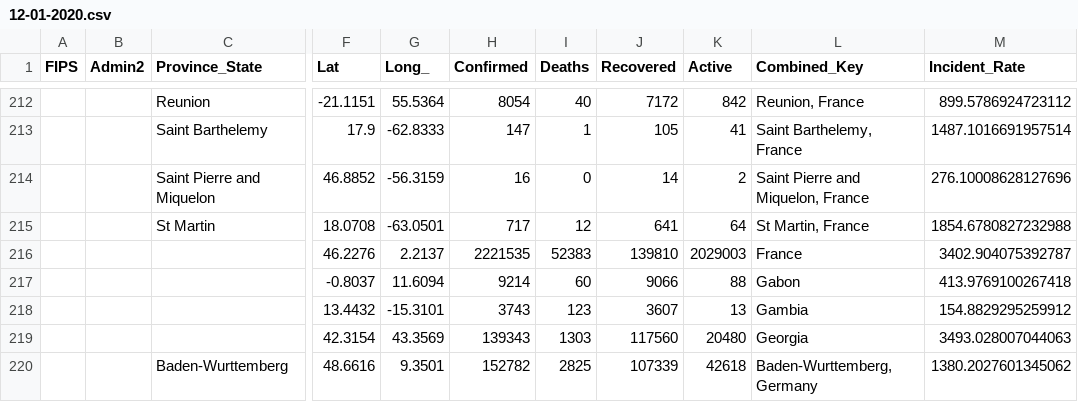
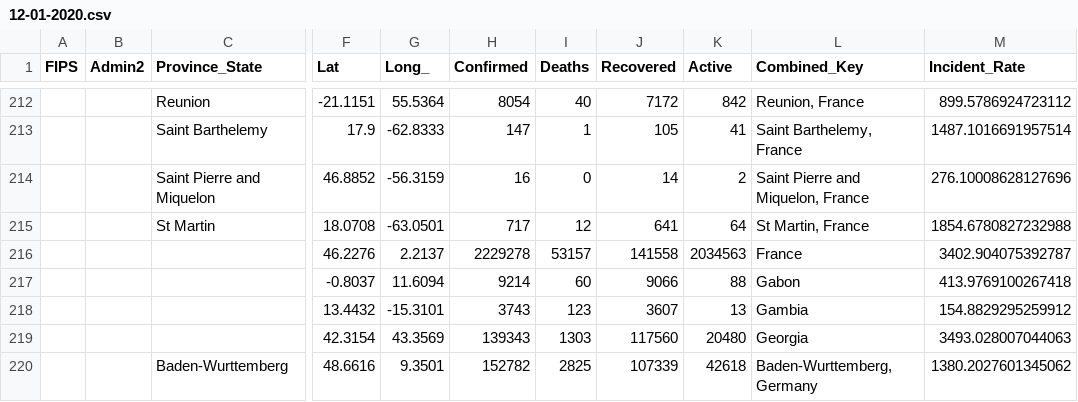
Before and after one commit to coviddata/coviddata, a CSV file: data/sources/jhu_csse/daily_reports/12-01-2020.csv, drawn as a sheet; only a part is shown, gaps mark what is left out; the diff names each change by its address in the sheet, - before the commit and + after, or states it on an @@ line.

```diff
--- a/data/sources/jhu_csse/daily_reports/12-01-2020.csv
+++ b/data/sources/jhu_csse/daily_reports/12-01-2020.csv
-H216 (Confirmed): 2221535
+H216 (Confirmed): 2229278
-I216 (Deaths): 52383
+I216 (Deaths): 53157
-J216 (Recovered): 139810
+J216 (Recovered): 141558
-K216 (Active): 2029003
+K216 (Active): 2034563
```
Also changed, not shown: data/sources/jhu_csse/daily_reports/11-30-2020.csv, data/sources/jhu_csse/daily_reports/12-02-2020.csv, 5 other files.
